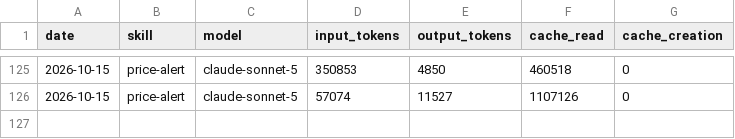
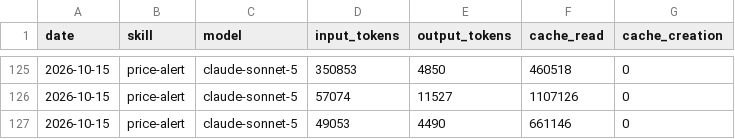
Before and after one commit to ildus650-pixel/aeon, a CSV file: memory/token-usage.csv, drawn as a sheet; only a part is shown, gaps mark what is left out; the diff names each change by its address in the sheet, - before the commit and + after, or states it on an @@ line.

Commit message:
chore(price-alert): auto-commit 2026-10-15

```diff
--- a/memory/token-usage.csv
+++ b/memory/token-usage.csv
+row 127: 2026-10-15 | price-alert | claude-sonnet-5 | 49053 | 4490 | 661146 | 0
```
Also changed, not shown: 5 other files.
